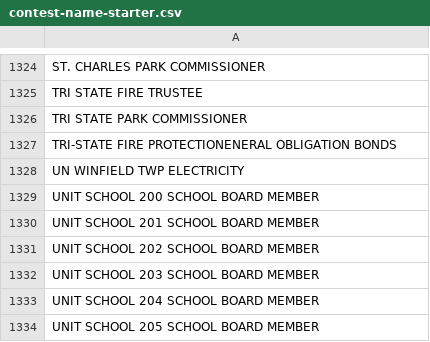
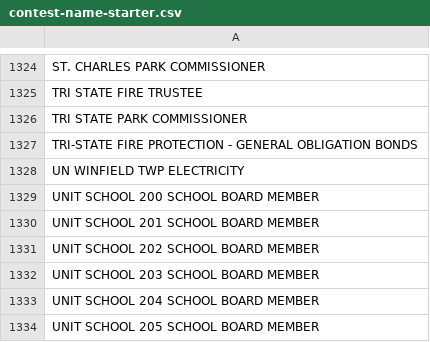
Before and after one commit to AbbyW-IDP/dupage-election-analysis, a CSV file: contest-name-starter.csv, drawn as a sheet; only a part is shown, gaps mark what is left out.

Commit message:
feat: ability to re-import flag sheet

```diff
--- a/contest-name-starter.csv
+++ b/contest-name-starter.csv
@@ -1326,3 +1326,3 @@ TRI STATE FIRE TRUSTEE
 TRI STATE PARK COMMISSIONER
-TRI-STATE FIRE PROTECTIONENERAL OBLIGATION BONDS
+TRI-STATE FIRE PROTECTION - GENERAL OBLIGATION BONDS
 UN WINFIELD TWP ELECTRICITY
```
Also changed, not shown: 6 other files.
